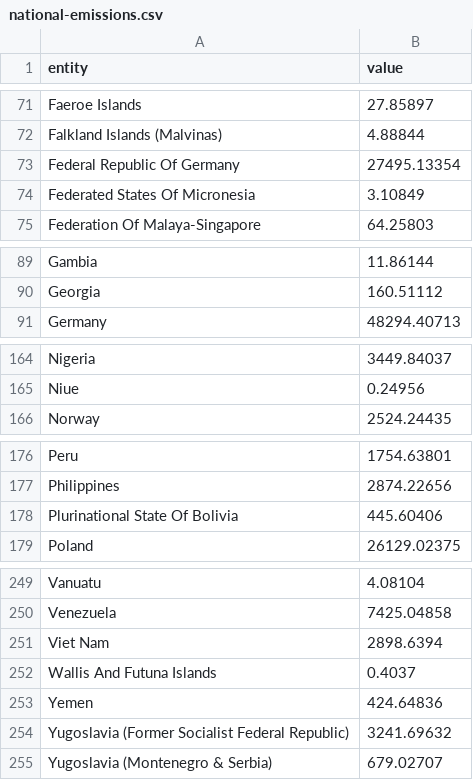
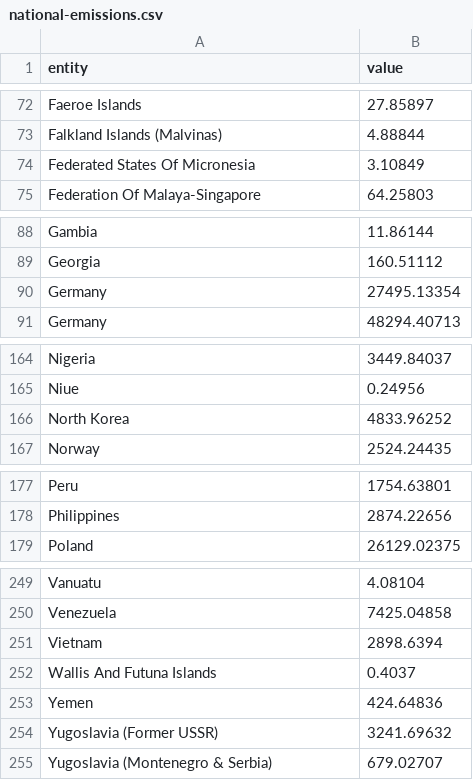
Before and after one commit to ParametricPress/02-corporations, a CSV file: data/national-emissions.csv, drawn as a sheet; only a part is shown, gaps mark what is left out; the diff covers the shown part only.

```diff
--- a/data/national-emissions.csv
+++ b/data/national-emissions.csv
@@ -72,3 +73,2 @@ Faeroe Islands,27.85897
 Falkland Islands (Malvinas),4.88844
-Federal Republic Of Germany,27495.13354
 Federated States Of Micronesia,3.10849
@@ -90,2 +89,3 @@ Gambia,11.86144
 Georgia,160.51112
+Germany,27495.13354
 Germany,48294.40713
@@ -165,2 +165,3 @@ Nigeria,3449.84037
 Niue,0.24956
+North Korea,4833.96252
 Norway,2524.24435
@@ -177,3 +178,2 @@ Peru,1754.63801
 Philippines,2874.22656
-Plurinational State Of Bolivia,445.60406
 Poland,26129.02375
@@ -250,6 +250,6 @@ Vanuatu,4.08104
 Venezuela,7425.04858
-Viet Nam,2898.6394
+Vietnam,2898.6394
 Wallis And Futuna Islands,0.4037
 Yemen,424.64836
-Yugoslavia (Former Socialist Federal Republic),3241.69632
+Yugoslavia (Former USSR),3241.69632
 Yugoslavia (Montenegro & Serbia),679.02707
```
Also changed, not shown: 3 added rows, 3 removed rows and 9 edited cells elsewhere in this file, data/entity-emissions.csv, 16 other files.
